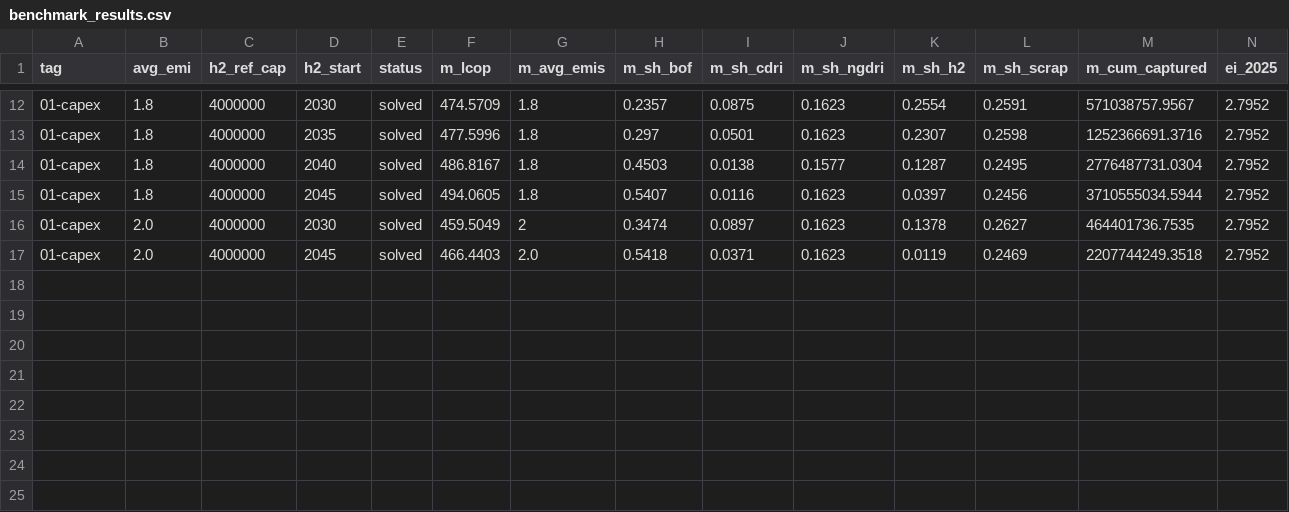
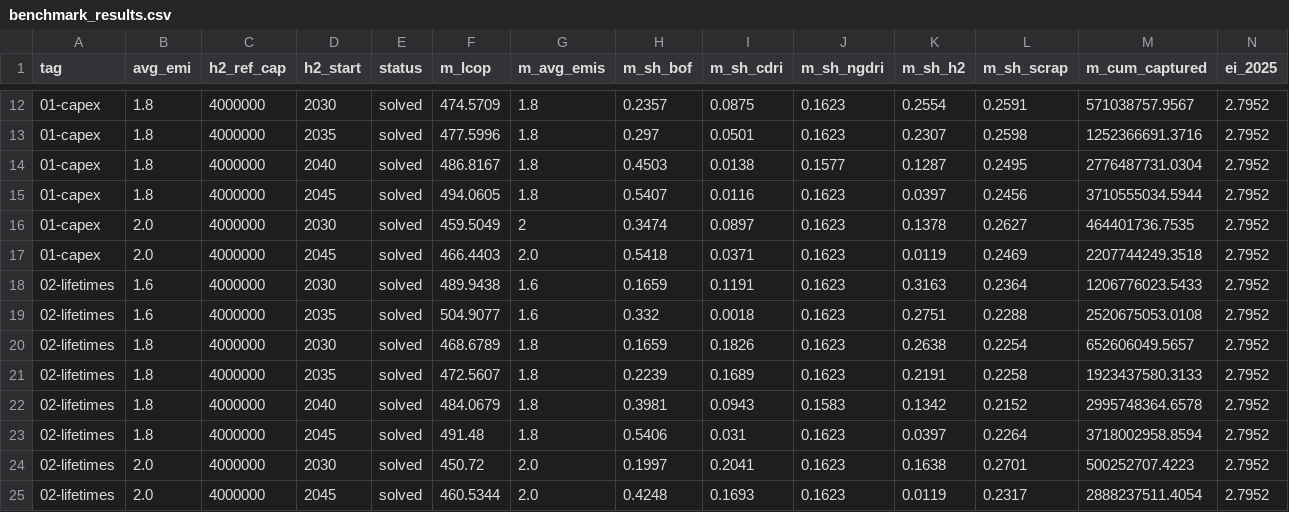
Before and after one commit to sudharshan-saranathan/steel-mip, a CSV file: tools/benchmark_results.csv, drawn as a sheet; only a part is shown, gaps mark what is left out; rows hold the shown columns only; the diff names each change by its address in the sheet, - before the commit and + after, or states it on an @@ line.

```diff
--- a/tools/benchmark_results.csv
+++ b/tools/benchmark_results.csv
+row 18: 02-lifetimes | 1.6 | 4000000 | 2030 | solved | 489.9438 | 1.6 | 0.1659 | 0.1191 | 0.1623 | 0.3163 | 0.2364 | 1206776023.5433 | 2.7952
+row 19: 02-lifetimes | 1.6 | 4000000 | 2035 | solved | 504.9077 | 1.6 | 0.332 | 0.0018 | 0.1623 | 0.2751 | 0.2288 | 2520675053.0108 | 2.7952
+row 20: 02-lifetimes | 1.8 | 4000000 | 2030 | solved | 468.6789 | 1.8 | 0.1659 | 0.1826 | 0.1623 | 0.2638 | 0.2254 | 652606049.5657 | 2.7952
+row 21: 02-lifetimes | 1.8 | 4000000 | 2035 | solved | 472.5607 | 1.8 | 0.2239 | 0.1689 | 0.1623 | 0.2191 | 0.2258 | 1923437580.3133 | 2.7952
+row 22: 02-lifetimes | 1.8 | 4000000 | 2040 | solved | 484.0679 | 1.8 | 0.3981 | 0.0943 | 0.1583 | 0.1342 | 0.2152 | 2995748364.6578 | 2.7952
+row 23: 02-lifetimes | 1.8 | 4000000 | 2045 | solved | 491.48 | 1.8 | 0.5406 | 0.031 | 0.1623 | 0.0397 | 0.2264 | 3718002958.8594 | 2.7952
+row 24: 02-lifetimes | 2.0 | 4000000 | 2030 | solved | 450.72 | 2.0 | 0.1997 | 0.2041 | 0.1623 | 0.1638 | 0.2701 | 500252707.4223 | 2.7952
+row 25: 02-lifetimes | 2.0 | 4000000 | 2045 | solved | 460.5344 | 2.0 | 0.4248 | 0.1693 | 0.1623 | 0.0119 | 0.2317 | 2888237511.4054 | 2.7952
```
Also changed, not shown: 2 other files.
